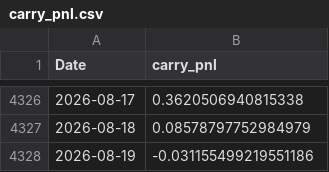
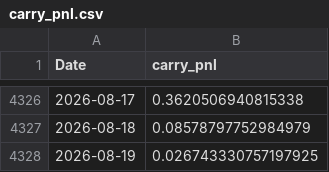
Before and after one commit to tbrown122387/ds-5005-public, a CSV file: lectures/data/carry_pnl.csv, drawn as a sheet; only a part is shown, gaps mark what is left out.

```diff
--- a/lectures/data/carry_pnl.csv
+++ b/lectures/data/carry_pnl.csv
@@ -4327,2 +4327,2 @@ Date,carry_pnl
 2026-08-18,0.08578797752984979
-2026-08-19,-0.031155499219551186
+2026-08-19,0.026743330757197925
```
Also changed, not shown: lectures/data/fx_rates.csv, lectures/data/prices.csv, 10 other files.
